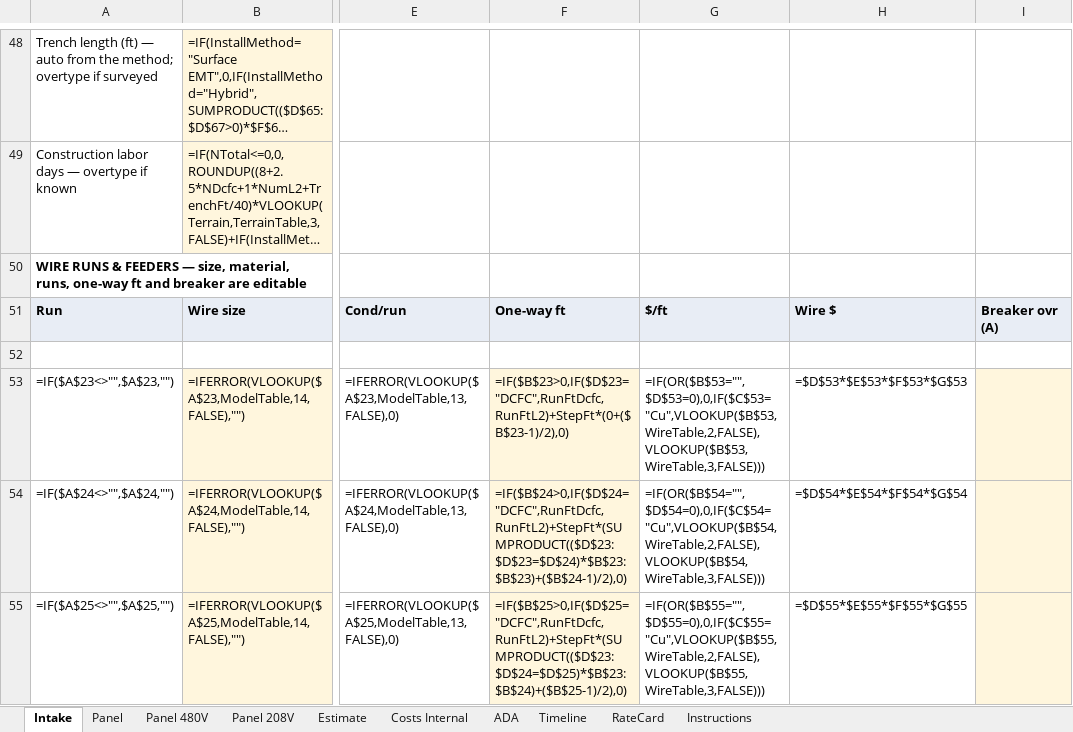
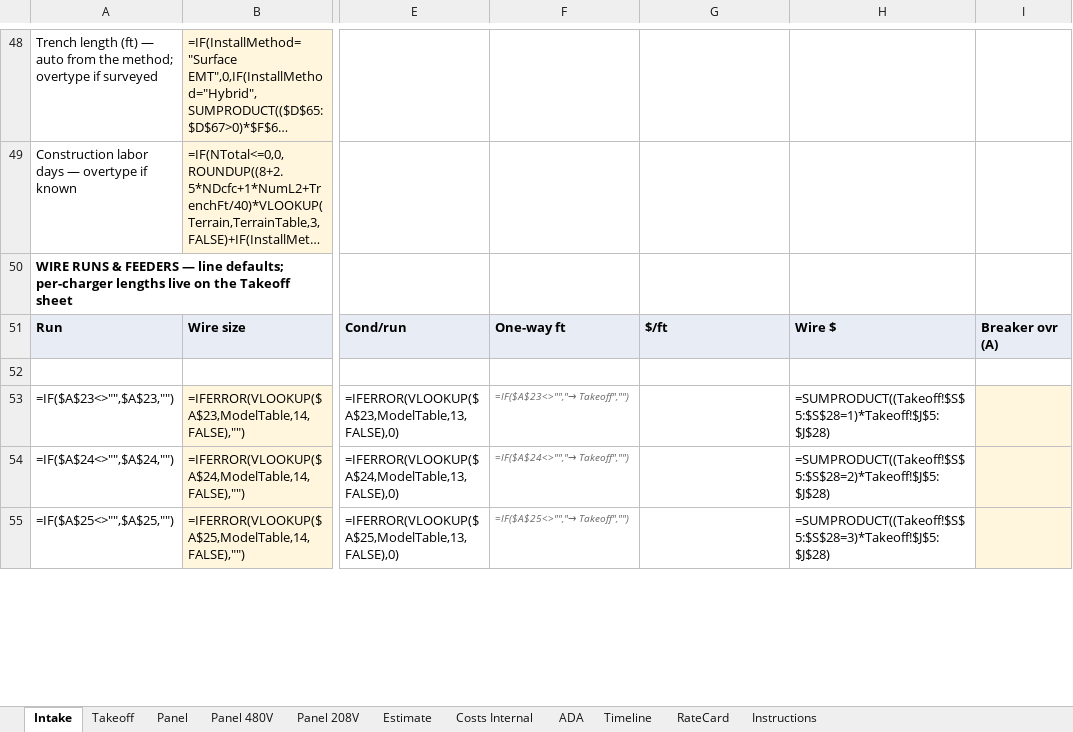
Before and after one commit to vatsal4545/rfc-estimator, an Excel workbook: templates/RFC-Template.xlsx, sheet Intake, drawn as a sheet; only a part is shown, gaps mark what is left out; long unchanged cells end in …; values as stored, in another font and other column widths than the file's, no borders; formulas without a stored value are shown as written; the diff covers the shown part only; the diff names each change by its address in the sheet, - before the commit and + after, or states it on an @@ line.

```diff
--- a/templates/RFC-Template.xlsx (sheet Intake)
+++ b/templates/RFC-Template.xlsx (sheet Intake)
+sheet tab: Takeoff
-A50: …FEEDERS — size, material, runs, one-way ft and breaker are editable
+A50: …FEEDERS — line defaults; per-charger lengths live on the Takeoff sheet
-F53: =IF($B$23>0,IF($D$23="DCFC",RunFtDcfc,RunFtL2)+StepFt*(0+($B$23-1)/2),0)
+F53: =IF($A$23<>"","→ Takeoff","")
@@ F53:F55 fill: #FFF6DD → none, italic: off → on, text colour: black → #666666, text size: smaller @@
-G53: =IF(OR($B$53="",$D$53=0),0,IF($C$53="Cu",VLOOKUP($B$53,WireTable,2,FALSE),VLOOKUP($B$53,WireTable,3,FALSE)))
+G53: (empty)
-H53: =$D$53*$E$53*$F$53*$G$53
+H53: =SUMPRODUCT((Takeoff!$S$5:$S$28=1)*Takeoff!$J$5:$J$28)
-F54: =IF($B$24>0,IF($D$24="DCFC",RunFtDcfc,RunFtL2)+StepFt*(SUMPRODUCT(($D$23:$D$23=$D$24)*$B$23:$B$23)+($B$24-1)/2),0)
+F54: =IF($A$24<>"","→ Takeoff","")
-G54: =IF(OR($B$54="",$D$54=0),0,IF($C$54="Cu",VLOOKUP($B$54,WireTable,2,FALSE),VLOOKUP($B$54,WireTable,3,FALSE)))
+G54: (empty)
-H54: =$D$54*$E$54*$F$54*$G$54
+H54: =SUMPRODUCT((Takeoff!$S$5:$S$28=2)*Takeoff!$J$5:$J$28)
-F55: =IF($B$25>0,IF($D$25="DCFC",RunFtDcfc,RunFtL2)+StepFt*(SUMPRODUCT(($D$23:$D$24=$D$25)*$B$23:$B$24)+($B$25-1)/2),0)
+F55: =IF($A$25<>"","→ Takeoff","")
-G55: =IF(OR($B$55="",$D$55=0),0,IF($C$55="Cu",VLOOKUP($B$55,WireTable,2,FALSE),VLOOKUP($B$55,WireTable,3,FALSE)))
+G55: (empty)
-H55: =$D$55*$E$55*$F$55*$G$55
+H55: =SUMPRODUCT((Takeoff!$S$5:$S$28=3)*Takeoff!$J$5:$J$28)
```
Also changed, not shown: 28 edited cells and cell formats elsewhere in this sheet, sheet Instructions, sheet Estimate, 2 other files.
